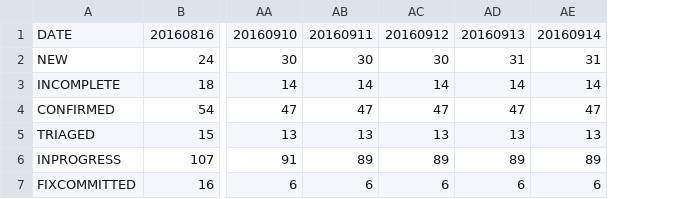
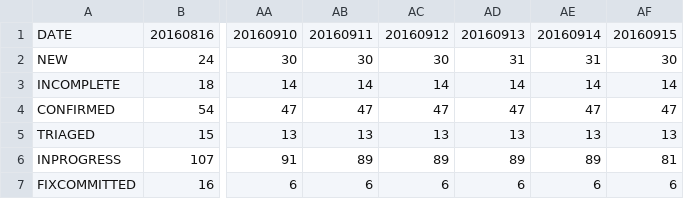
Before and after one commit to oomichi/bug-counter, a CSV file: data/result.csv, drawn as a sheet; only a part is shown, gaps mark what is left out; the diff names each change by its address in the sheet, - before the commit and + after, or states it on an @@ line.

```diff
--- a/data/result.csv
+++ b/data/result.csv
+column AF, rows 1-7: 20160915 | 30 | 14 | 47 | 13 | 81 | 6
```
Also changed, not shown: 1 other file.
